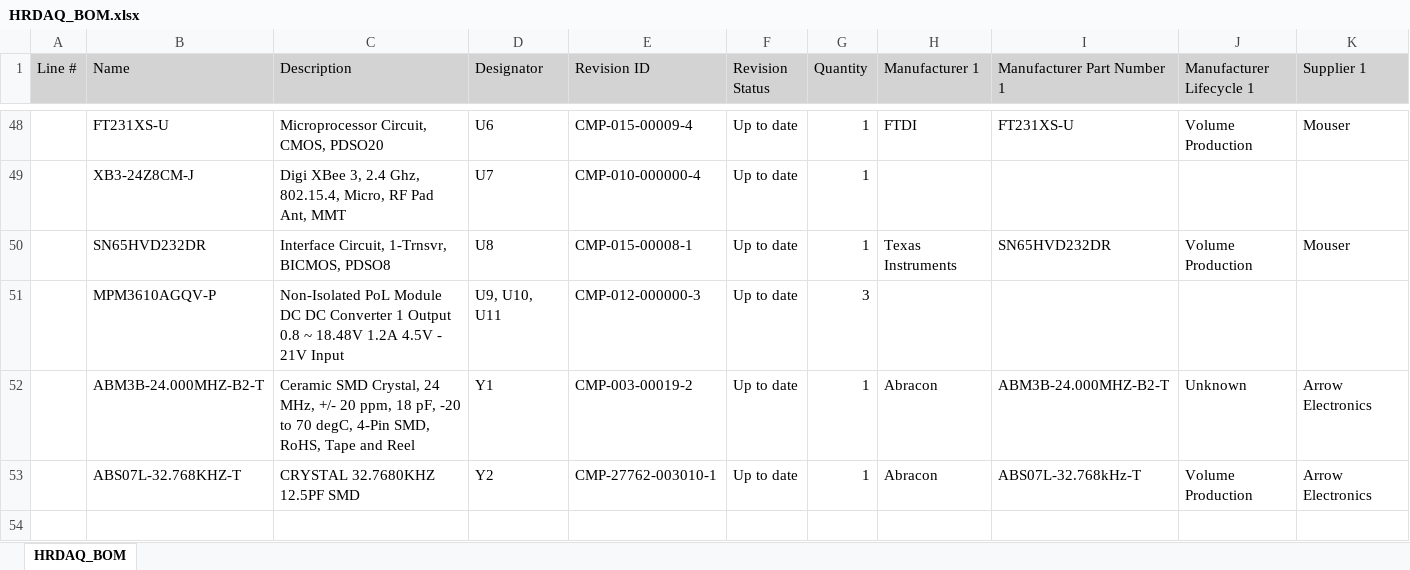
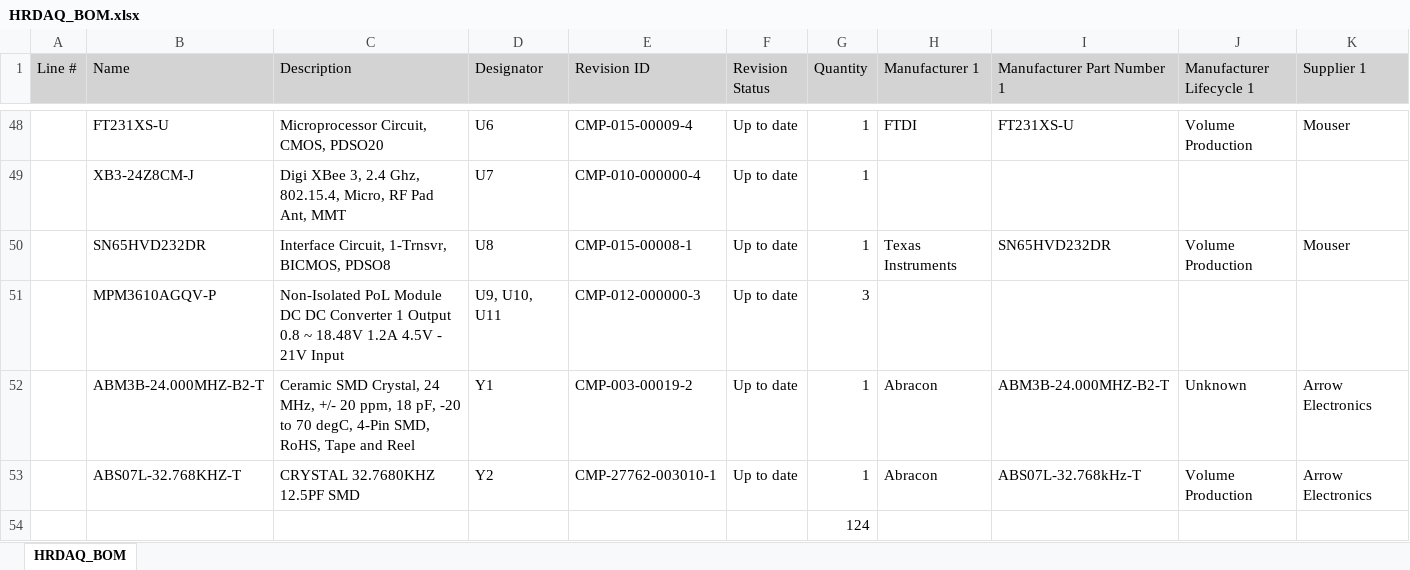
Before and after one commit to NOT-JON-NOT/HRDAQ, an Excel workbook: HRDAQ_BOMs/HRDAQ_BOM.xlsx, sheet HRDAQ_BOM, drawn as a sheet; only a part is shown, gaps mark what is left out; values as stored, in another font and other column widths than the file's, no borders; rows hold the shown columns only; the diff names each change by its address in the sheet, - before the commit and + after, or states it on an @@ line.

```diff
--- a/HRDAQ_BOMs/HRDAQ_BOM.xlsx (sheet HRDAQ_BOM)
+++ b/HRDAQ_BOMs/HRDAQ_BOM.xlsx (sheet HRDAQ_BOM)
+row 54:  |  |  |  |  |  | 124
```
Also changed, not shown: 20 other files.
